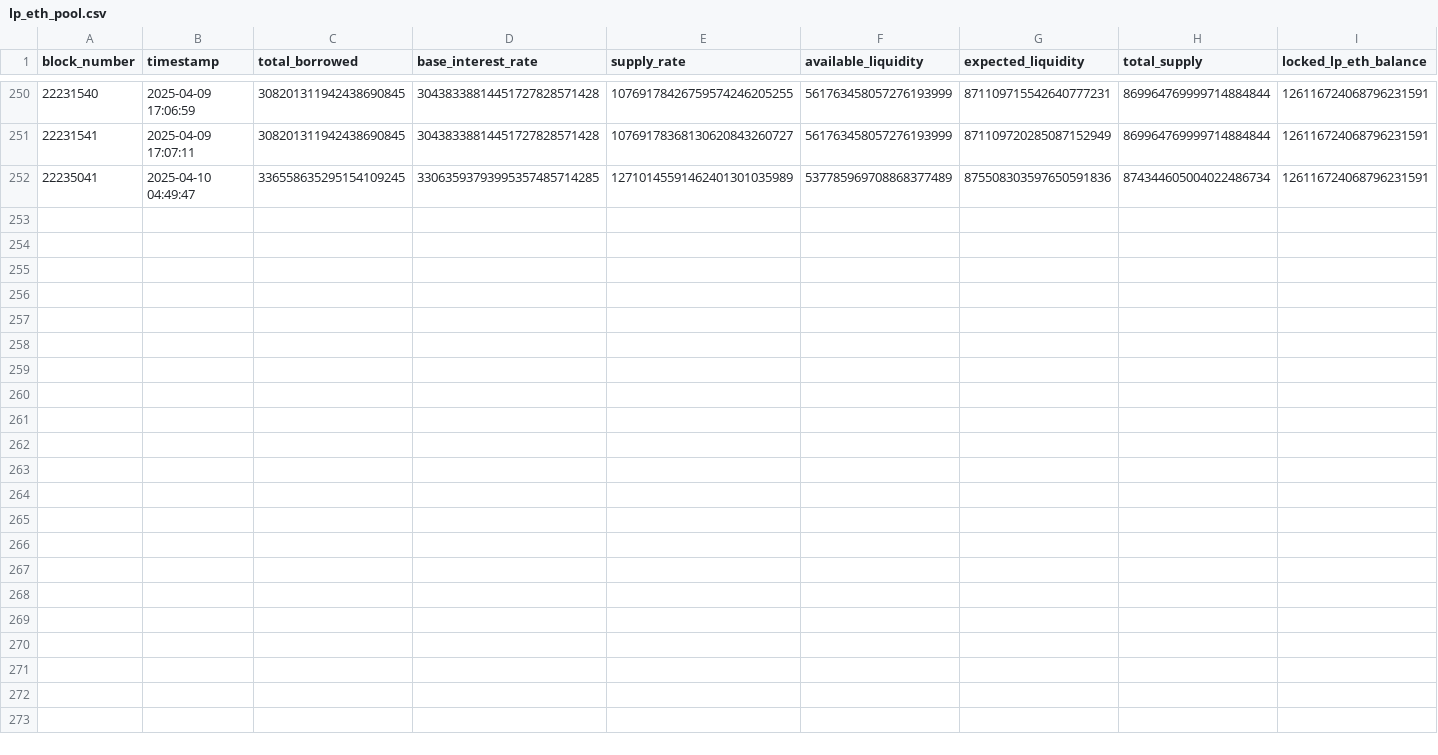
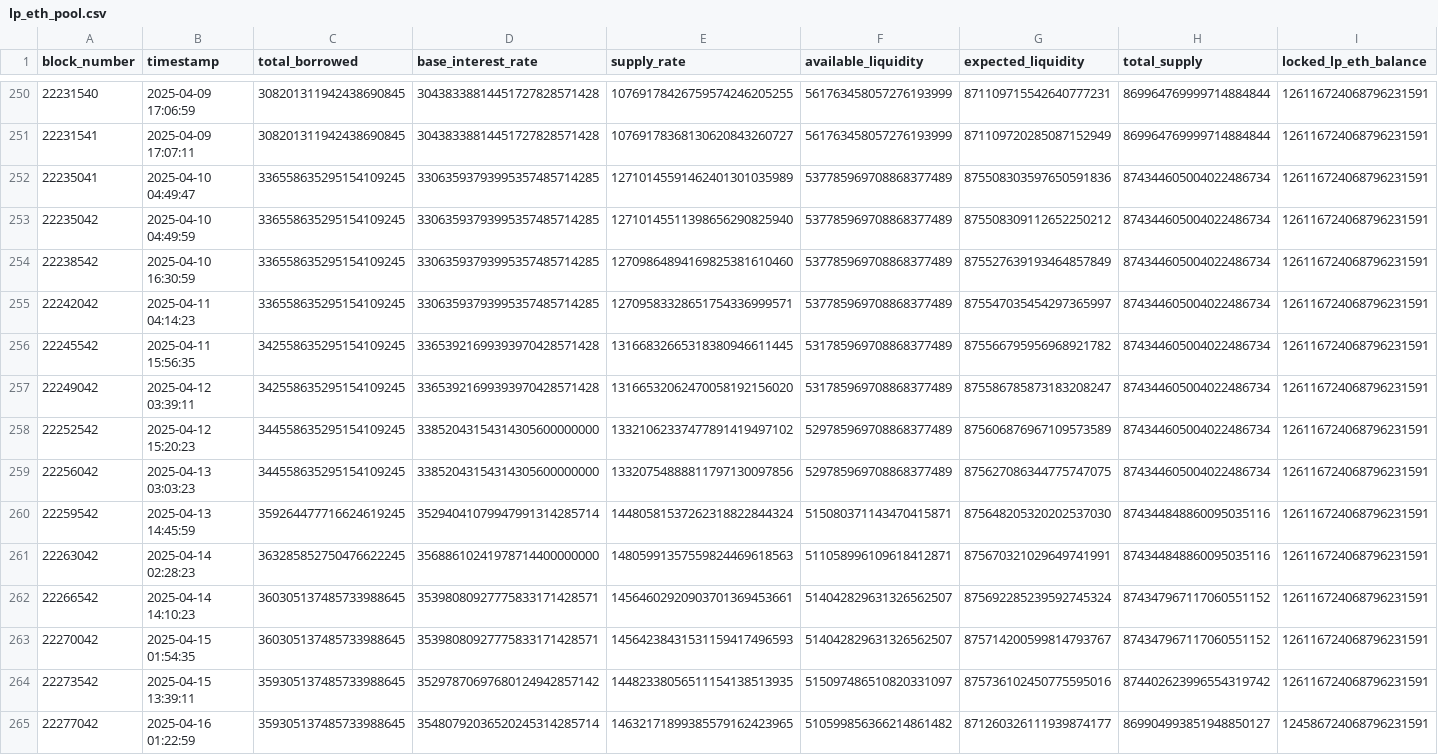
Before and after one commit to guilyx/loop-dune, a CSV file: data/lp_eth_pool.csv, drawn as a sheet; only a part is shown, gaps mark what is left out; rows hold the shown columns only; the diff names each change by its address in the sheet, - before the commit and + after, or states it on an @@ line.

```diff
--- a/data/lp_eth_pool.csv
+++ b/data/lp_eth_pool.csv
+row 253: 22235042 | 2025-04-10 04:49:59 | 336558635295154109245 | 33063593793995357485714285 | 12710145511398656290825940 | 537785969708868377489 | 875508309112652250212 | 874344605004022486734 | 126116724068796231591
+row 254: 22238542 | 2025-04-10 16:30:59 | 336558635295154109245 | 33063593793995357485714285 | 12709864894169825381610460 | 537785969708868377489 | 875527639193464857849 | 874344605004022486734 | 126116724068796231591
+row 255: 22242042 | 2025-04-11 04:14:23 | 336558635295154109245 | 33063593793995357485714285 | 12709583328651754336999571 | 537785969708868377489 | 875547035454297365997 | 874344605004022486734 | 126116724068796231591
+row 256: 22245542 | 2025-04-11 15:56:35 | 342558635295154109245 | 33653921699393970428571428 | 13166832665318380946611445 | 531785969708868377489 | 875566795956968921782 | 874344605004022486734 | 126116724068796231591
+row 257: 22249042 | 2025-04-12 03:39:11 | 342558635295154109245 | 33653921699393970428571428 | 13166532062470058192156020 | 531785969708868377489 | 875586785873183208247 | 874344605004022486734 | 126116724068796231591
+row 258: 22252542 | 2025-04-12 15:20:23 | 344558635295154109245 | 33852043154314305600000000 | 13321062337477891419497102 | 529785969708868377489 | 875606876967109573589 | 874344605004022486734 | 126116724068796231591
+row 259: 22256042 | 2025-04-13 03:03:23 | 344558635295154109245 | 33852043154314305600000000 | 13320754888811797130097856 | 529785969708868377489 | 875627086344775747075 | 874344605004022486734 | 126116724068796231591
+row 260: 22259542 | 2025-04-13 14:45:59 | 359264477716624619245 | 35294041079947991314285714 | 14480581537262318822844324 | 515080371143470415871 | 875648205320202537030 | 874344848860095035116 | 126116724068796231591
+row 261: 22263042 | 2025-04-14 02:28:23 | 363285852750476622245 | 35688610241978714400000000 | 14805991357559824469618563 | 511058996109618412871 | 875670321029649741991 | 874344848860095035116 | 126116724068796231591
+row 262: 22266542 | 2025-04-14 14:10:23 | 360305137485733988645 | 35398080927775833171428571 | 14564602920903701369453661 | 514042829631326562507 | 875692285239592745324 | 874347967117060551152 | 126116724068796231591
+row 263: 22270042 | 2025-04-15 01:54:35 | 360305137485733988645 | 35398080927775833171428571 | 14564238431531159417496593 | 514042829631326562507 | 875714200599814793767 | 874347967117060551152 | 126116724068796231591
+row 264: 22273542 | 2025-04-15 13:39:11 | 359305137485733988645 | 35297870697680124942857142 | 14482338056511154138513935 | 515097486510820331097 | 875736102450775595016 | 874402623996554319742 | 126116724068796231591
+row 265: 22277042 | 2025-04-16 01:22:59 | 359305137485733988645 | 35480792036520245314285714 | 14632171899385579162423965 | 510599856366214861482 | 871260326111939874177 | 869904993851948850127 | 124586724068796231591
```
Also changed, not shown: data/bnb_cdp_vault.csv, data/loop_clisbnb_cdp_balance.csv, 15 other files.
